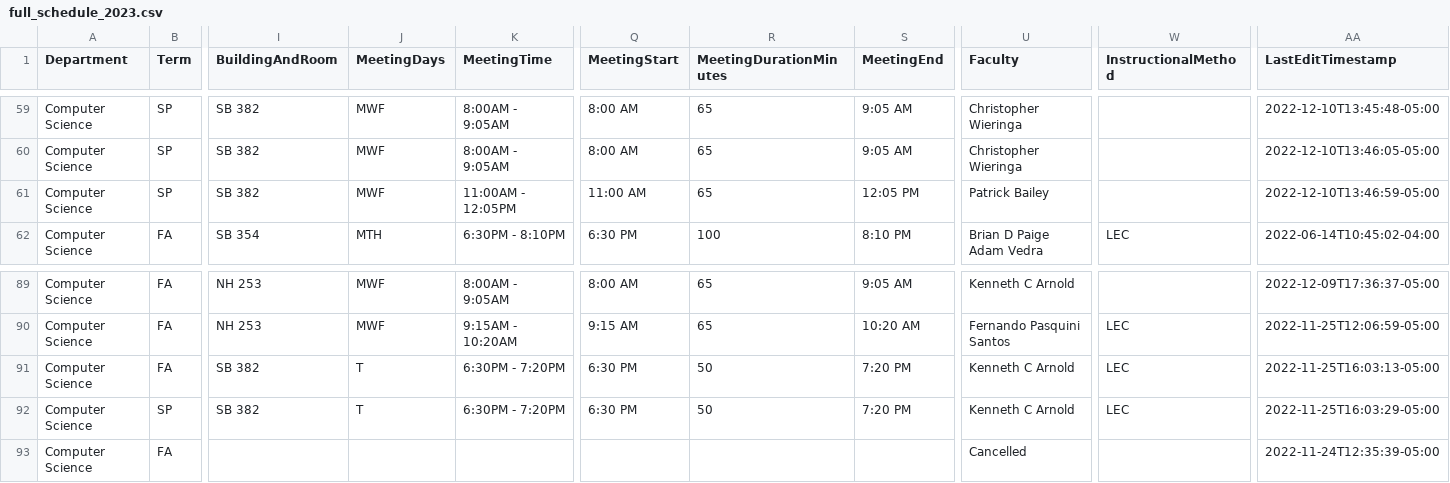
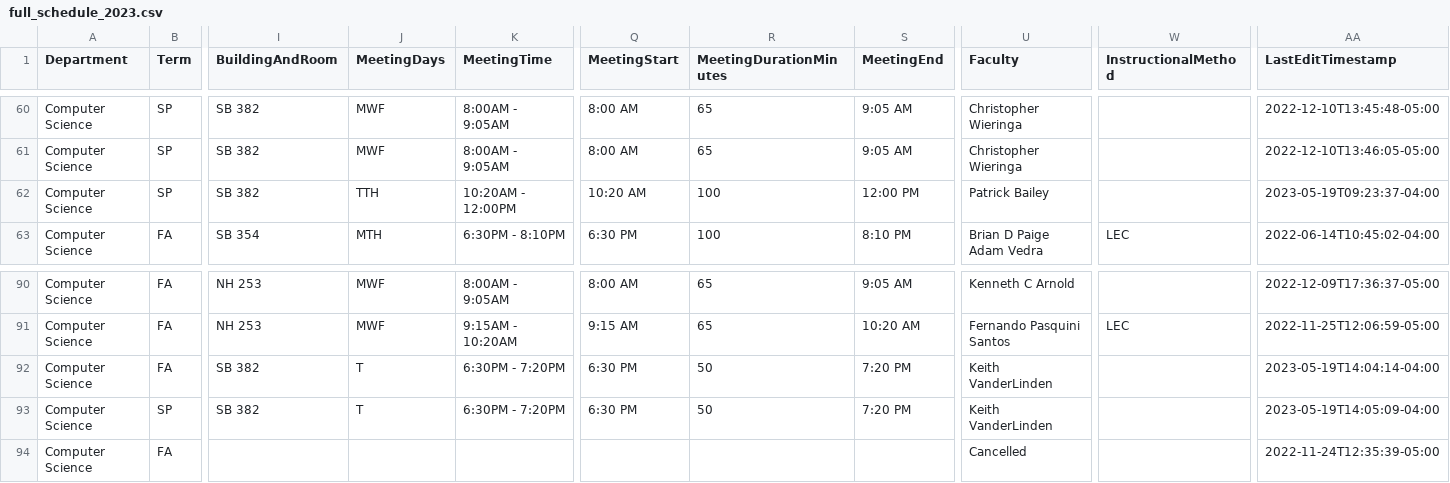
Before and after one commit to kvlinden/kvlinden.github.io, a CSV file: data/full_schedule_2023.csv, drawn as a sheet; only a part is shown, gaps mark what is left out; addresses are those after the commit; the diff covers the shown part only; the diff names each change by its address in the sheet, - before the commit and + after, or states it on an @@ line.

```diff
--- a/data/full_schedule_2023.csv
+++ b/data/full_schedule_2023.csv
-J62 (MeetingDays): MWF
+J62 (MeetingDays): TTH
-K62 (MeetingTime): 11:00AM - 12:05PM
+K62 (MeetingTime): 10:20AM - 12:00PM
-Q62 (MeetingStart): 11:00 AM
+Q62 (MeetingStart): 10:20 AM
-R62 (MeetingDurationMinutes): 65
+R62 (MeetingDurationMinutes): 100
-S62 (MeetingEnd): 12:05 PM
+S62 (MeetingEnd): 12:00 PM
-AA62 (LastEditTimestamp): 2022-12-10T13:46:59-05:00
+AA62 (LastEditTimestamp): 2023-05-19T09:23:37-04:00
-U92:U93 (Faculty): Kenneth C Arnold
+U92:U93 (Faculty): Keith VanderLinden
-W92:W93 (InstructionalMethod): LEC
+W92:W93 (InstructionalMethod): (empty)
-AA92 (LastEditTimestamp): 2022-11-25T16:03:13-05:00
+AA92 (LastEditTimestamp): 2023-05-19T14:04:14-04:00
-AA93 (LastEditTimestamp): 2022-11-25T16:03:29-05:00
+AA93 (LastEditTimestamp): 2023-05-19T14:05:09-04:00
```
Also changed, not shown: 1 added row and 34 edited cells elsewhere in this file, 1 other file.
